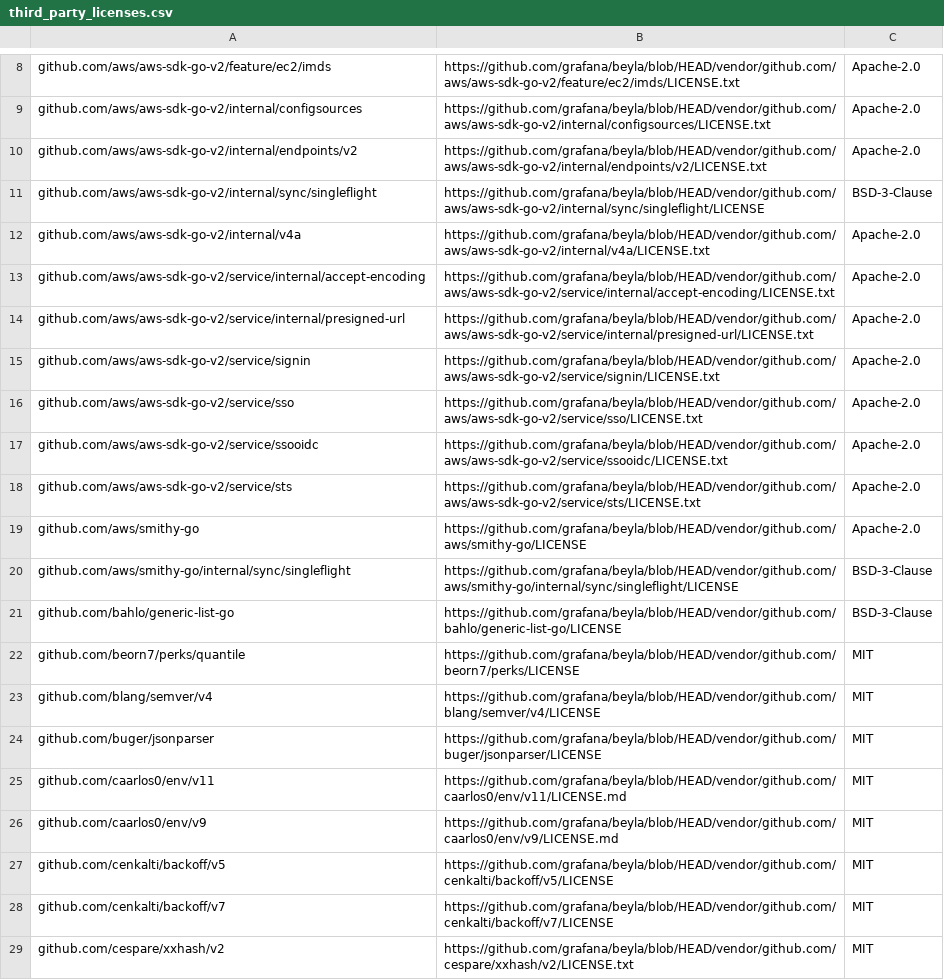
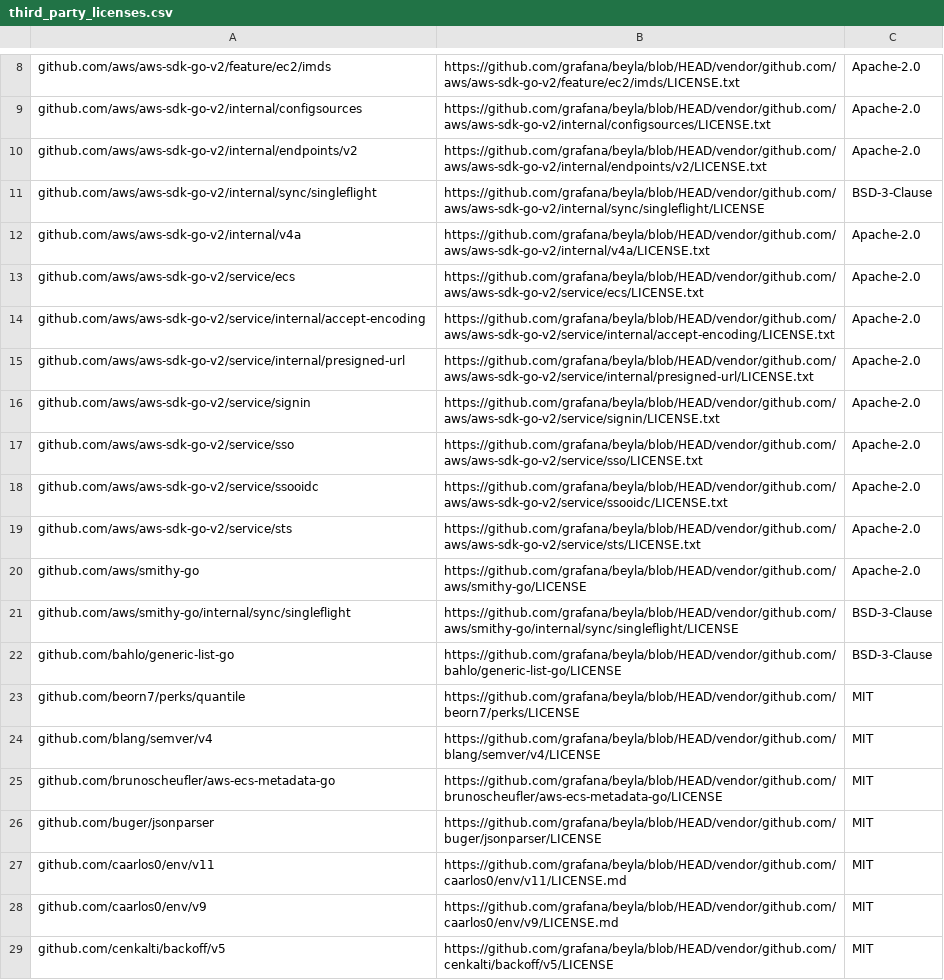
Before and after one commit to grafana/beyla, a CSV file: third_party_licenses.csv, drawn as a sheet; only a part is shown, gaps mark what is left out; the shorter side is filled out with more unchanged rows; the diff names each change by its address in the sheet, - before the commit and + after, or states it on an @@ line.

Commit message:
update licenses

```diff
--- a/third_party_licenses.csv
+++ b/third_party_licenses.csv
+row 13: github.com/aws/aws-sdk-go-v2/service/ecs | https://github.com/grafana/beyla/blob/HEAD/vendor/github.com/aws/aws-sdk-go-v2/service/ecs/LICENSE.txt | Apache-2.0
+row 25: github.com/brunoscheufler/aws-ecs-metadata-go | https://github.com/grafana/beyla/blob/HEAD/vendor/github.com/brunoscheufler/aws-ecs-metadata-go/LICENSE | MIT
```
